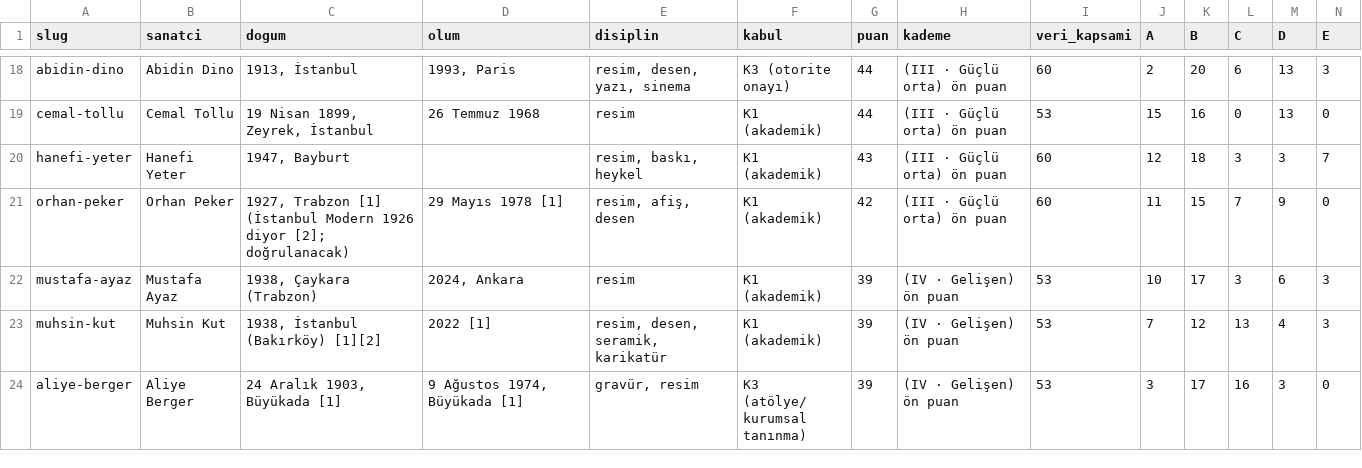
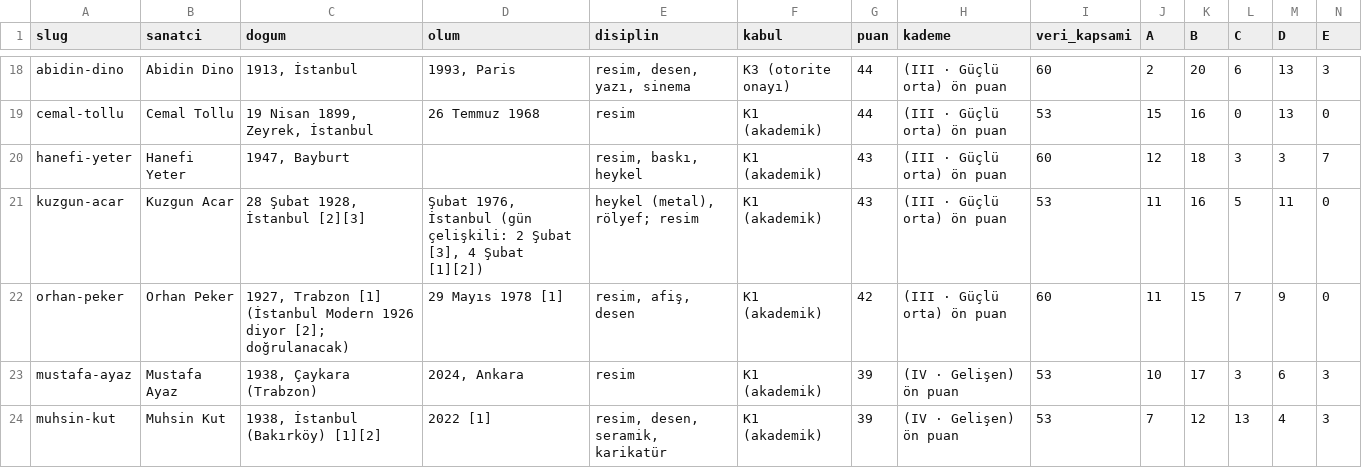
Before and after one commit to occiftci-ux/artvela-site, a CSV file: arastirma/sanatcilar.csv, drawn as a sheet; only a part is shown, gaps mark what is left out; the shorter side is filled out with more unchanged rows; rows hold the shown columns only; the diff covers the shown part only; the diff names each change by its address in the sheet, - before the commit and + after, or states it on an @@ line.

```diff
--- a/arastirma/sanatcilar.csv
+++ b/arastirma/sanatcilar.csv
+row 21: kuzgun-acar | Kuzgun Acar | 28 Şubat 1928, İstanbul [2][3] | Şubat 1976, İstanbul (gün çelişkili: 2 Şubat [3], 4 Şubat [1][2]) | heykel (metal), rölyef; resim | K1 (akademik) | 43 | (III · Güçlü orta) ön puan | 53 | 11 | 16 | 5 | 11 | 0
```
Also changed, not shown: 2 added rows and 1 edited cell elsewhere in this file, arastirma/kuyruk.csv, 8 other files.
